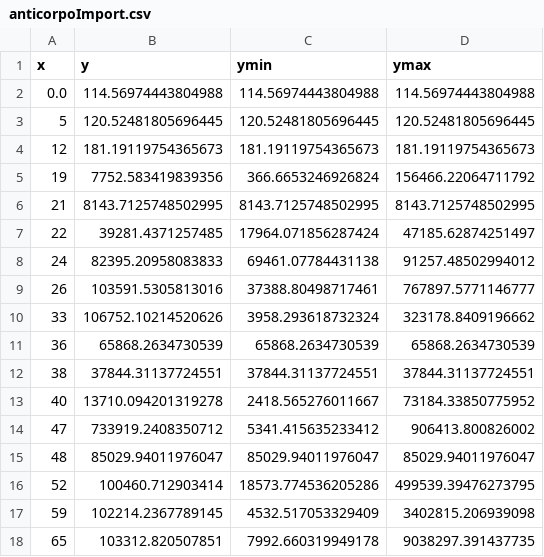
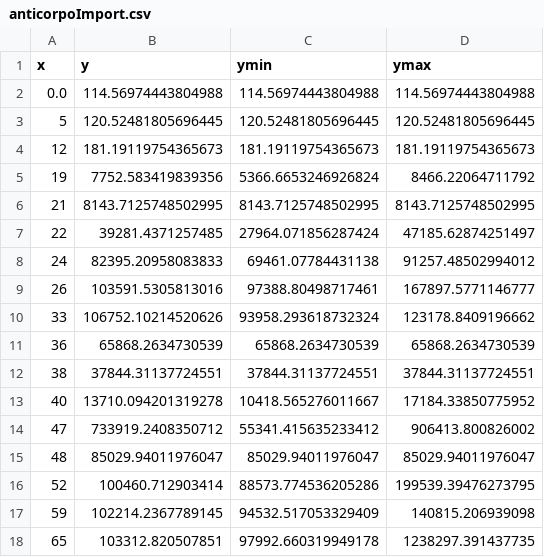
Before and after one commit to LaraPompei/Circovirus, a CSV file: teste3/dados/anticorpoImport.csv, drawn as a sheet.

```diff
--- a/teste3/dados/anticorpoImport.csv
+++ b/teste3/dados/anticorpoImport.csv
@@ -4,15 +4,15 @@ x, y, ymin, ymax
 12, 181.19119754365673, 181.19119754365673, 181.19119754365673
-19, 7752.583419839356, 366.6653246926824, 156466.22064711792
+19, 7752.583419839356, 5366.6653246926824, 8466.22064711792
 21, 8143.7125748502995, 8143.7125748502995, 8143.7125748502995
-22, 39281.4371257485, 17964.071856287424 ,47185.62874251497
+22, 39281.4371257485, 27964.071856287424 ,47185.62874251497
 24, 82395.20958083833, 69461.07784431138, 91257.48502994012
-26, 103591.5305813016, 37388.80498717461, 767897.5771146777
-33, 106752.10214520626, 3958.293618732324, 323178.8409196662
+26, 103591.5305813016, 97388.80498717461, 167897.5771146777
+33, 106752.10214520626, 93958.293618732324, 123178.8409196662
 36, 65868.2634730539, 65868.2634730539, 65868.2634730539
 38, 37844.31137724551, 37844.31137724551, 37844.31137724551
-40, 13710.094201319278, 2418.565276011667, 73184.33850775952
-47, 733919.2408350712, 5341.415635233412, 906413.800826002
+40, 13710.094201319278, 10418.565276011667, 17184.33850775952
+47, 733919.2408350712, 55341.415635233412, 906413.800826002
 48, 85029.94011976047,85029.94011976047,85029.94011976047
-52, 100460.712903414, 18573.774536205286, 499539.39476273795
-59, 102214.2367789145, 4532.517053329409, 3402815.206939098
-65, 103312.820507851, 7992.660319949178, 9038297.391437735
+52, 100460.712903414, 88573.774536205286, 199539.39476273795
+59, 102214.2367789145, 94532.517053329409, 140815.206939098
+65, 103312.820507851, 97992.660319949178, 1238297.391437735
```
Also changed, not shown: teste3/dados/viremiaImport.csv, 19 other files.
